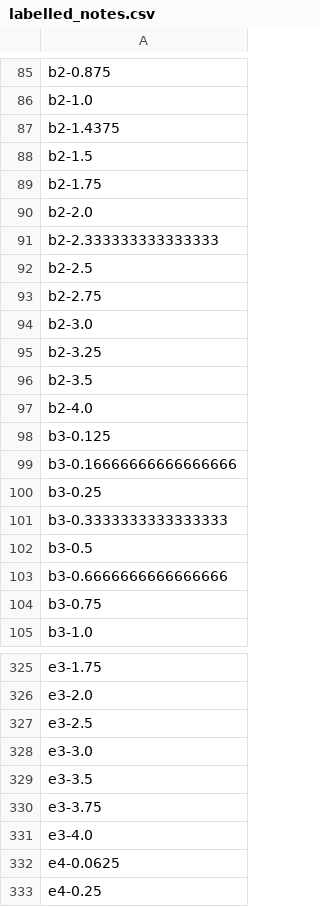
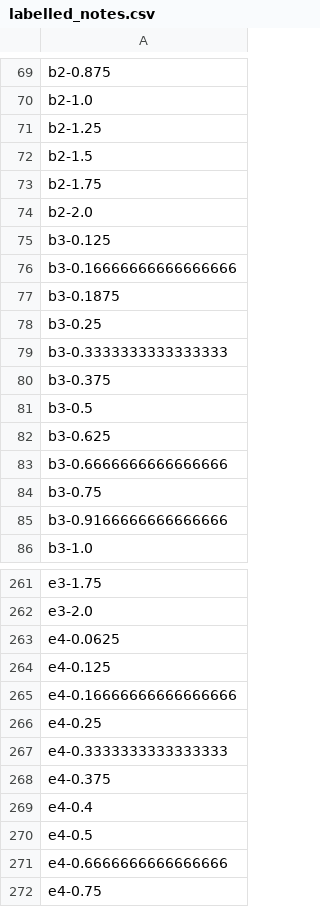
Before and after one commit to WermooZ/ml_music_anal, a CSV file: output/labelled_notes.csv, drawn as a sheet; only a part is shown, gaps mark what is left out; the shorter side is filled out with more unchanged rows; the diff covers the shown part only.

```diff
--- a/output/labelled_notes.csv
+++ b/output/labelled_notes.csv
@@ -86,3 +70,3 @@ b2-0.875
 b2-1.0
-b2-1.4375
+b2-1.25
 b2-1.5
@@ -90,16 +74,13 @@ b2-1.75
 b2-2.0
-b2-2.333333333333333
-b2-2.5
-b2-2.75
-b2-3.0
-b2-3.25
-b2-3.5
-b2-4.0
 b3-0.125
 b3-0.16666666666666666
+b3-0.1875
 b3-0.25
 b3-0.3333333333333333
+b3-0.375
 b3-0.5
+b3-0.625
 b3-0.6666666666666666
 b3-0.75
+b3-0.9166666666666666
 b3-1.0
@@ -326,8 +262,5 @@ e3-1.75
 e3-2.0
-e3-2.5
-e3-3.0
-e3-3.5
-e3-3.75
-e3-4.0
 e4-0.0625
+e4-0.125
+e4-0.16666666666666666
 e4-0.25
```
Also changed, not shown: 36 added rows, 127 removed rows and 18 edited cells elsewhere in this file, 7 other files.
